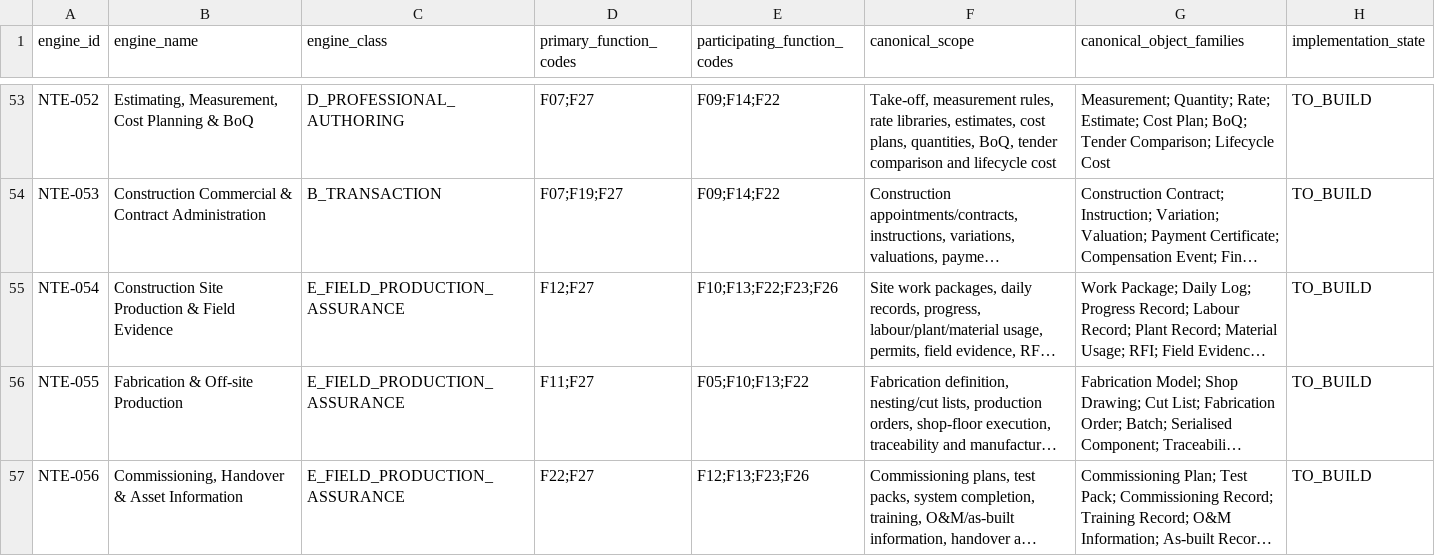
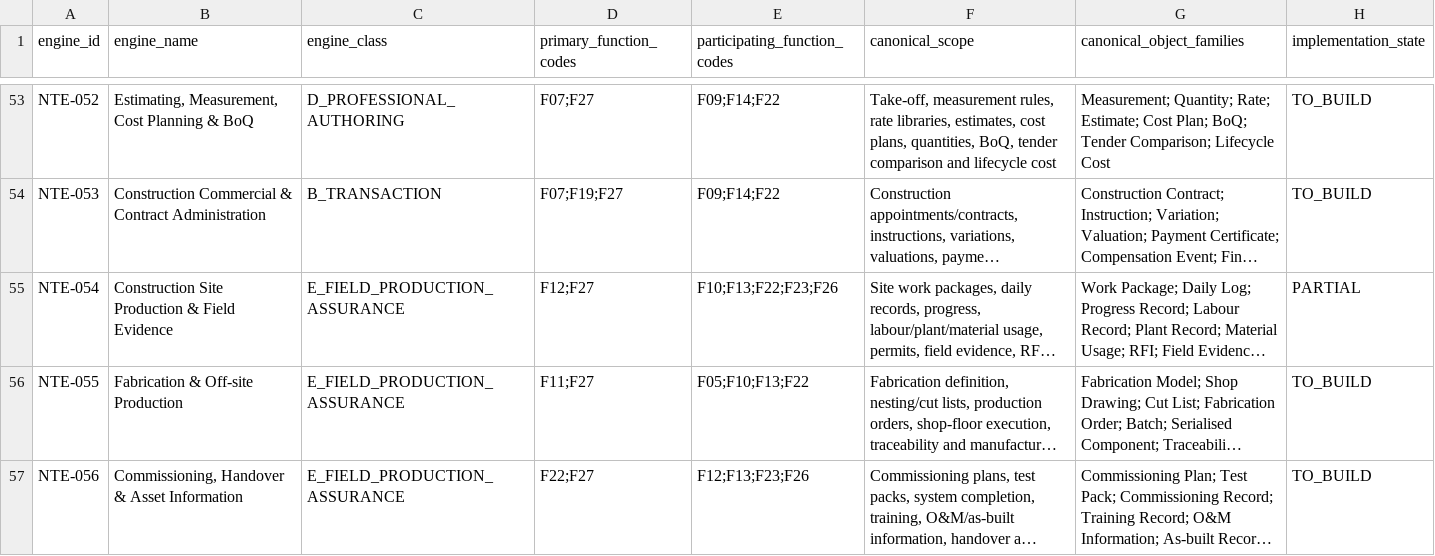
Before and after one commit to 8140spitt/NuBlox-Digital-Applications-V3, a CSV file: docs/architecture/canonical-native-tool-engine-register.csv, drawn as a sheet; only a part is shown, gaps mark what is left out; long unchanged cells end in …; the diff names each change by its address in the sheet, - before the commit and + after, or states it on an @@ line.

Commit message:
docs: mark site production engine partial

```diff
--- a/docs/architecture/canonical-native-tool-engine-register.csv
+++ b/docs/architecture/canonical-native-tool-engine-register.csv
-H55 (implementation_state): TO_BUILD
+H55 (implementation_state): PARTIAL
```
